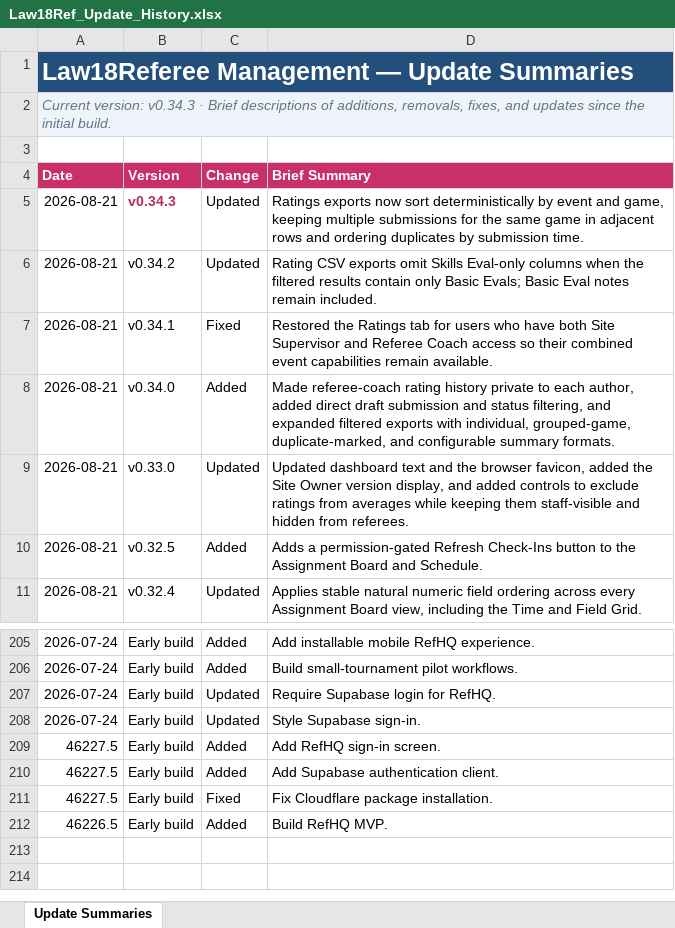
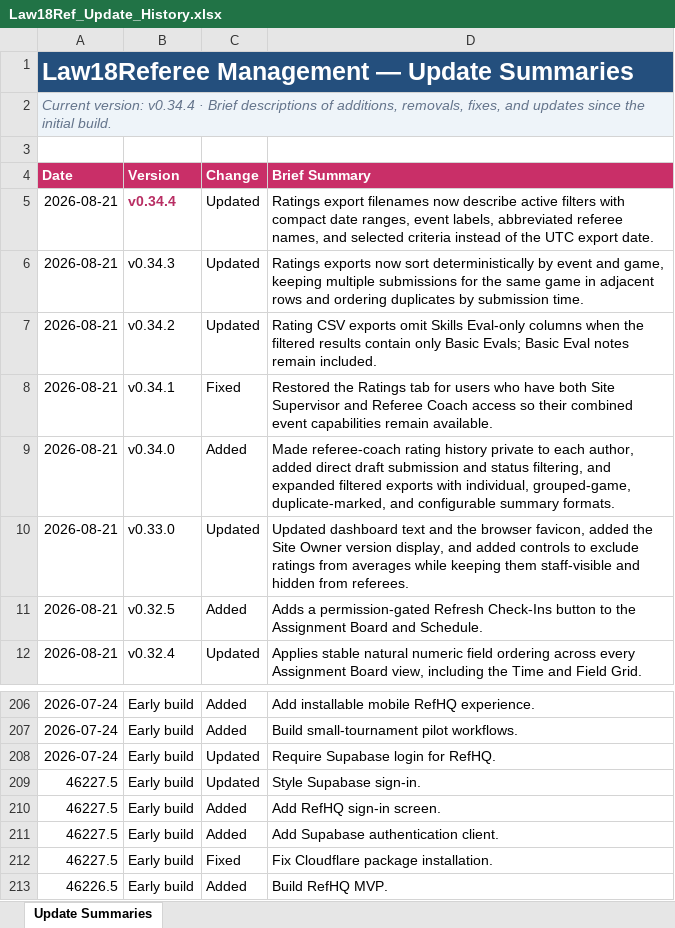
Before and after one commit to falker1991/RefHQ, an Excel workbook: docs/Law18Ref_Update_History.xlsx, sheet Update Summaries, drawn as a sheet; only a part is shown, gaps mark what is left out; values as stored, in another font and other column widths than the file's, no borders; conditional formats and table styles not drawn; addresses are those after the commit; the diff names each change by its address in the sheet, - before the commit and + after, or states it on an @@ line.

```diff
--- a/docs/Law18Ref_Update_History.xlsx (sheet Update Summaries)
+++ b/docs/Law18Ref_Update_History.xlsx (sheet Update Summaries)
-A2 (Date): Current version: v0.34.3 · Brief…
+A2 (Date): Current version: v0.34.4 · Brief…
+row 5: 2026-08-21 | v0.34.4 | Updated | Ratings export filenames now describe active filters with compact date ranges, event labels, abbreviated referee names, and selected criteria instead of the UTC export date.
@@ B6 bold: on → off, text colour: #B82E63 → black @@
-A209 (Date): 2026-07-24
+A209 (Date): 46227.5
```
Also changed, not shown: 4 other files.
